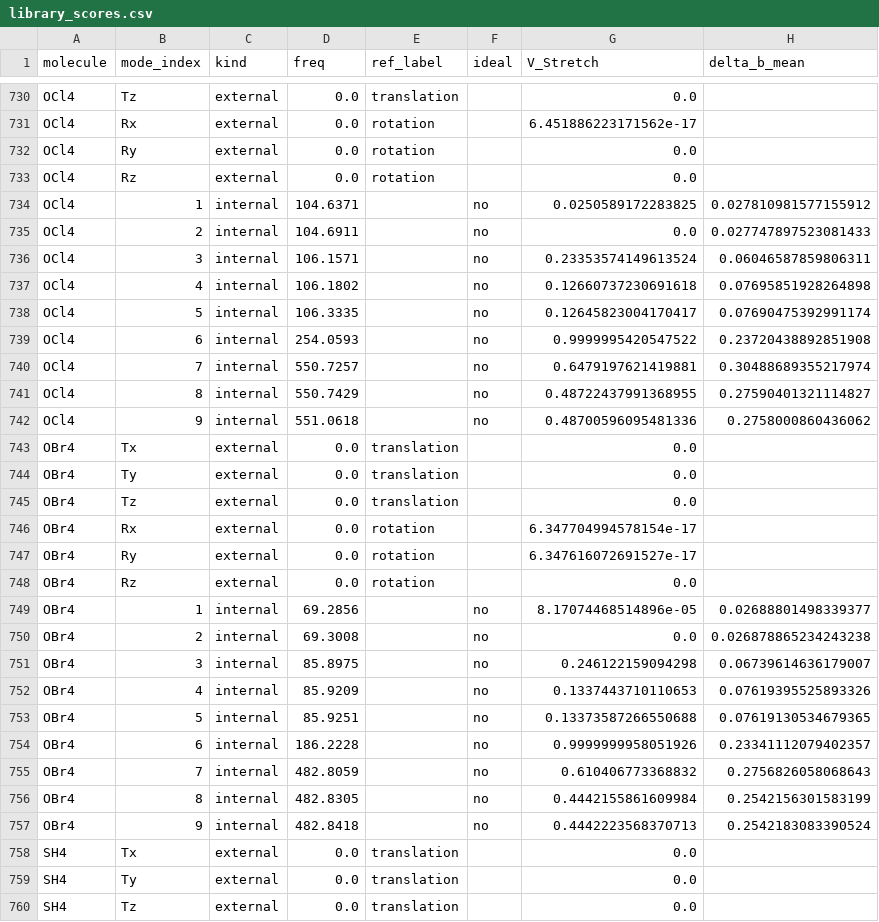
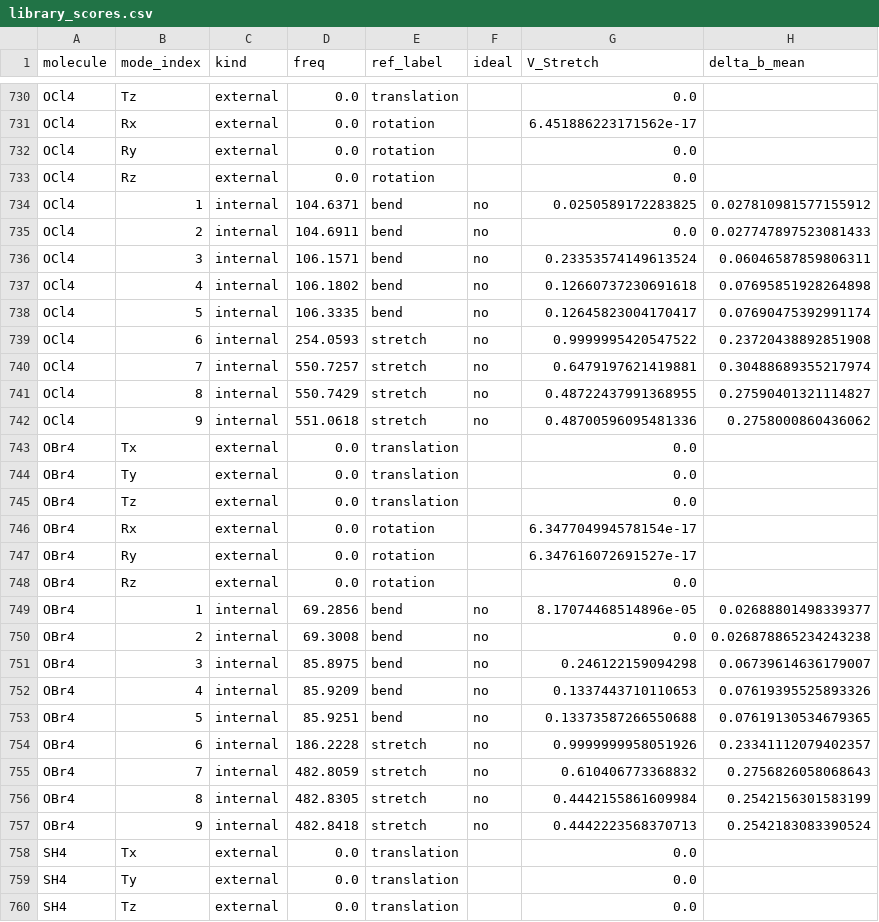
Before and after one commit to Chitiphat-Auvichien/scoring-functions, a CSV file: data/results/library_scores.csv, drawn as a sheet; only a part is shown, gaps mark what is left out; the diff covers the shown part only; the diff names each change by its address in the sheet, - before the commit and + after, or states it on an @@ line.

```diff
--- a/data/results/library_scores.csv
+++ b/data/results/library_scores.csv
-E734:E738 (ref_label): (empty)
+E734:E738 (ref_label): bend
-E739:E742 (ref_label): (empty)
+E739:E742 (ref_label): stretch
-E749:E753 (ref_label): (empty)
+E749:E753 (ref_label): bend
-E754:E757 (ref_label): (empty)
+E754:E757 (ref_label): stretch
```
Also changed, not shown: 158 edited cells elsewhere in this file, data/characterised_modes.csv, data/data_score.csv, 19 other files.
